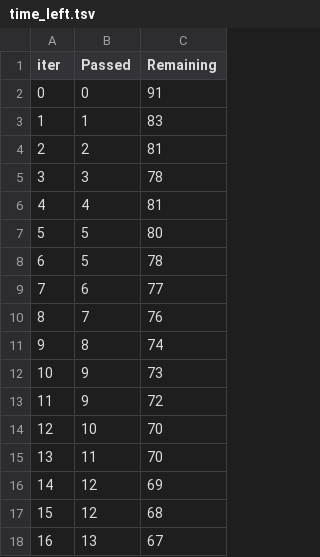
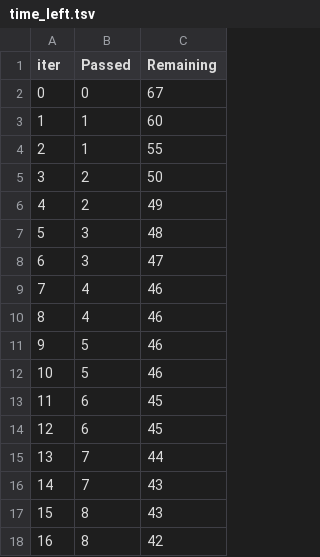
Before and after one commit to shivangdevina/student_analysis_and_prediction, a TSV file: catboost_info/time_left.tsv, drawn as a sheet; only a part is shown; the diff covers the shown part only.

```diff
--- a/catboost_info/time_left.tsv
+++ b/catboost_info/time_left.tsv
@@ -1,18 +1,18 @@
 iter	Passed	Remaining
-0	0	91
-1	1	83
-2	2	81
-3	3	78
-4	4	81
-5	5	80
-6	5	78
-7	6	77
-8	7	76
-9	8	74
-10	9	73
-11	9	72
-12	10	70
-13	11	70
-14	12	69
-15	12	68
-16	13	67
+0	0	67
+1	1	60
+2	1	55
+3	2	50
+4	2	49
+5	3	48
+6	3	47
+7	4	46
+8	4	46
+9	5	46
+10	5	46
+11	6	45
+12	6	45
+13	7	44
+14	7	43
+15	8	43
+16	8	42
```
Also changed, not shown: 163 edited cells elsewhere in this file, artifacts/test.csv, artifacts/train.csv, 26 other files.
